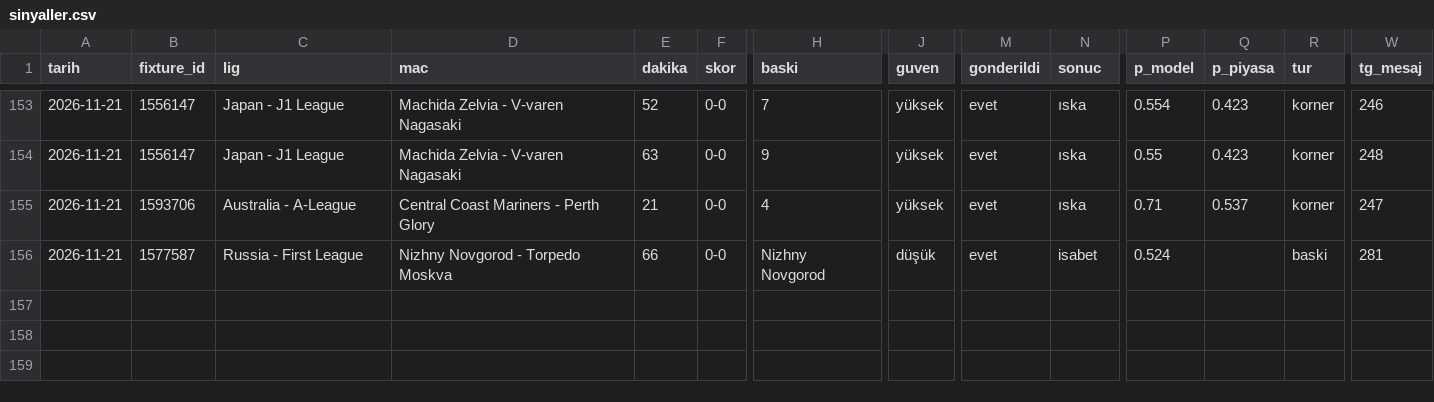
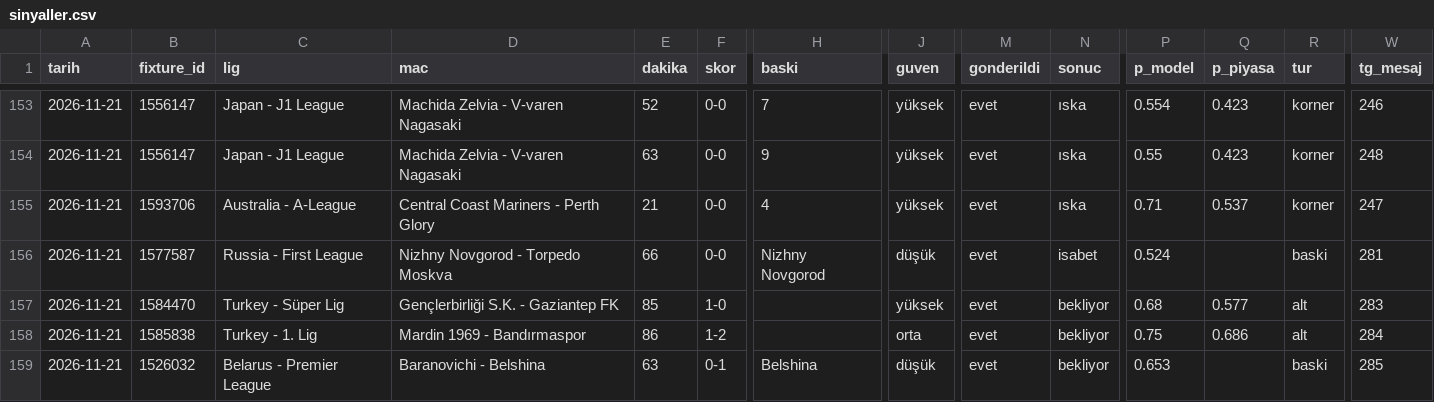
Before and after one commit to leaderofhorde1/Gol-Analizi, a CSV file: data/sinyaller.csv, drawn as a sheet; only a part is shown, gaps mark what is left out; rows hold the shown columns only; the diff names each change by its address in the sheet, - before the commit and + after, or states it on an @@ line.

```diff
--- a/data/sinyaller.csv
+++ b/data/sinyaller.csv
+row 157: 2026-11-21 | 1584470 | Turkey - Süper Lig | Gençlerbirliği S.K. - Gaziantep FK | 85 | 1-0 |  | yüksek | evet | bekliyor | 0.68 | 0.577 | alt | 283
+row 158: 2026-11-21 | 1585838 | Turkey - 1. Lig | Mardin 1969 - Bandırmaspor | 86 | 1-2 |  | orta | evet | bekliyor | 0.75 | 0.686 | alt | 284
+row 159: 2026-11-21 | 1526032 | Belarus - Premier League | Baranovichi - Belshina | 63 | 0-1 | Belshina | düşük | evet | bekliyor | 0.653 |  | baski | 285
```
Also changed, not shown: 3 other files.
